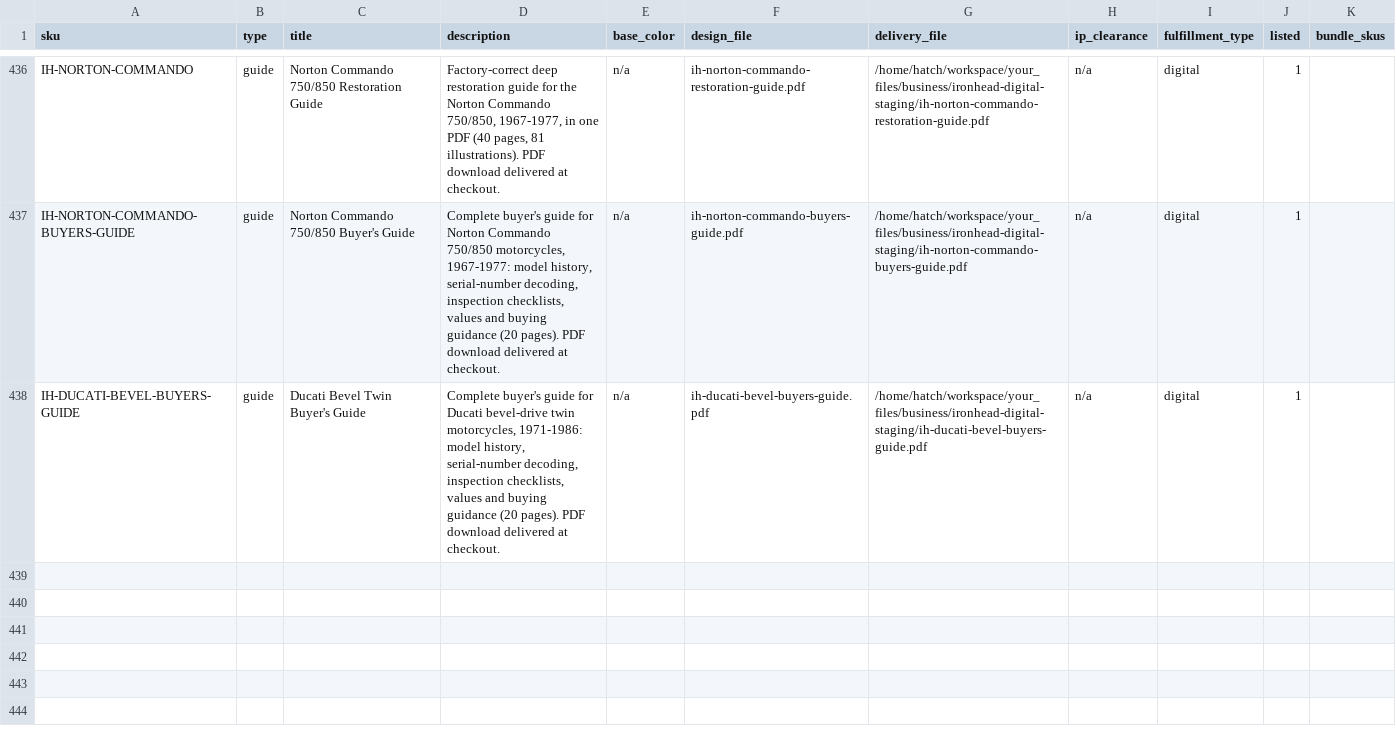
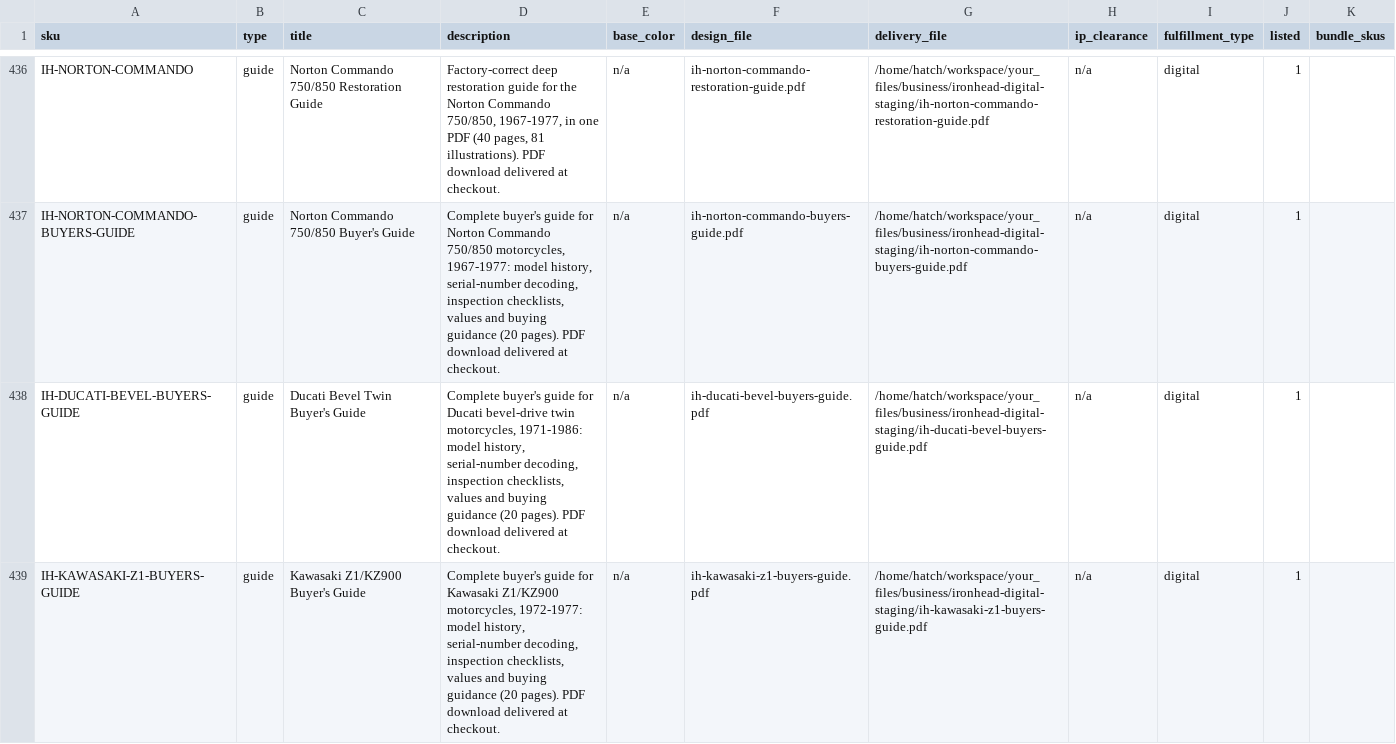
Before and after one commit to MortonBill/pushrod-store, a CSV file: data/ironhead-catalog.csv, drawn as a sheet; only a part is shown, gaps mark what is left out.

Commit message:
IH wave #2 companion: IH-KAWASAKI-Z1-BUYERS-GUIDE 29.95 listed (deliverable byte-matched on /var/data/digital)

```diff
--- a/data/ironhead-catalog.csv
+++ b/data/ironhead-catalog.csv
@@ -438 +438,2 @@ IH-NORTON-COMMANDO-BUYERS-GUIDE,guide,Norton Commando 750/850 Buyer's Guide,"Com
 IH-DUCATI-BEVEL-BUYERS-GUIDE,guide,Ducati Bevel Twin Buyer's Guide,"Complete buyer's guide for Ducati bevel-drive twin motorcycles, 1971-1986: model history, serial-number decoding, inspection checklists, values and buying guidance (20 pages). PDF download delivered at checkout.",n/a,ih-ducati-bevel-buyers-guide.pdf,/home/hatch/workspace/your_files/business/ironhead-digital-staging/ih-ducati-bevel-buyers-guide.pdf,n/a,digital,1,
+IH-KAWASAKI-Z1-BUYERS-GUIDE,guide,Kawasaki Z1/KZ900 Buyer's Guide,"Complete buyer's guide for Kawasaki Z1/KZ900 motorcycles, 1972-1977: model history, serial-number decoding, inspection checklists, values and buying guidance (20 pages). PDF download delivered at checkout.",n/a,ih-kawasaki-z1-buyers-guide.pdf,/home/hatch/workspace/your_files/business/ironhead-digital-staging/ih-kawasaki-z1-buyers-guide.pdf,n/a,digital,1,
```
Also changed, not shown: 1 other file.
